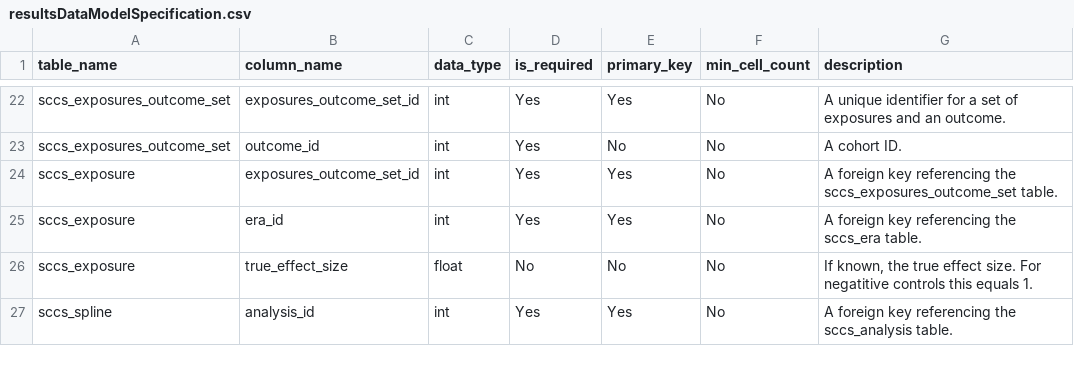
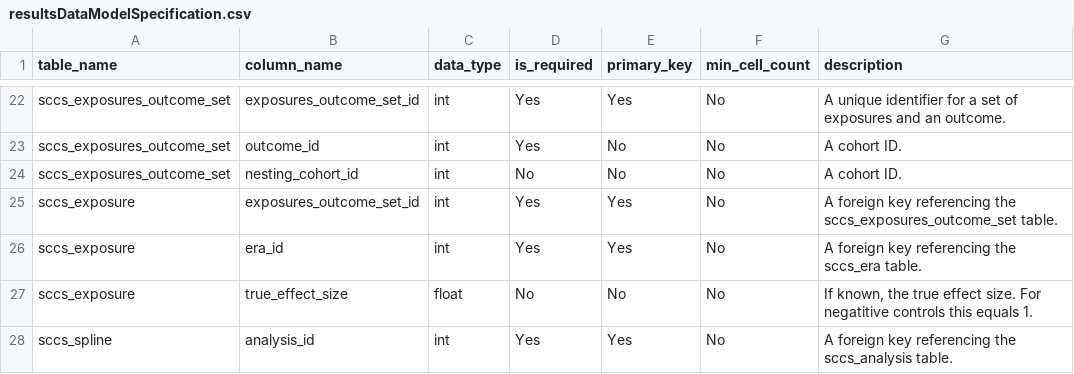
Before and after one commit to OHDSI/SelfControlledCaseSeries, a CSV file: inst/csv/resultsDataModelSpecification.csv, drawn as a sheet; only a part is shown, gaps mark what is left out.

Commit message:
Adding nesting_cohort_id to exposures_outcome_set table

```diff
--- a/inst/csv/resultsDataModelSpecification.csv
+++ b/inst/csv/resultsDataModelSpecification.csv
@@ -23,2 +23,3 @@ sccs_exposures_outcome_set,exposures_outcome_set_id,int,Yes,Yes,No,A unique iden
 sccs_exposures_outcome_set,outcome_id,int,Yes,No,No,A cohort ID.
+sccs_exposures_outcome_set,nesting_cohort_id,int,No,No,No,A cohort ID.
 sccs_exposure,exposures_outcome_set_id,int,Yes,Yes,No,A foreign key referencing the sccs_exposures_outcome_set table.
```
Also changed, not shown: 2 other files.
